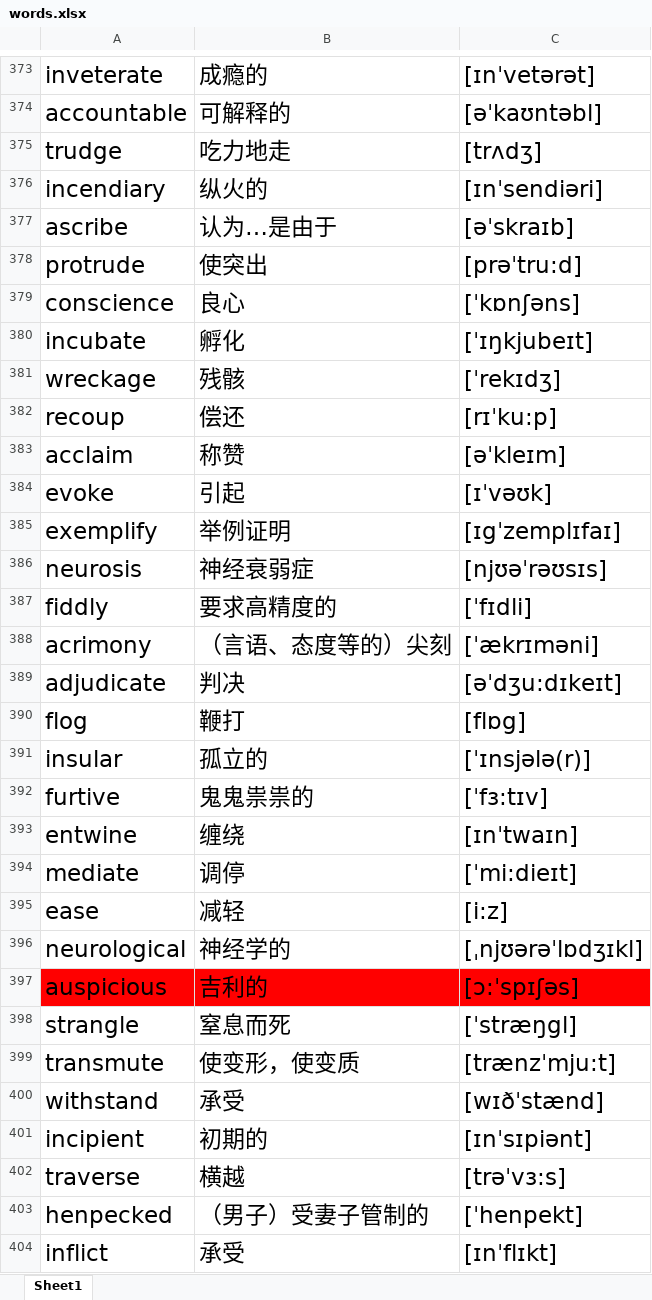
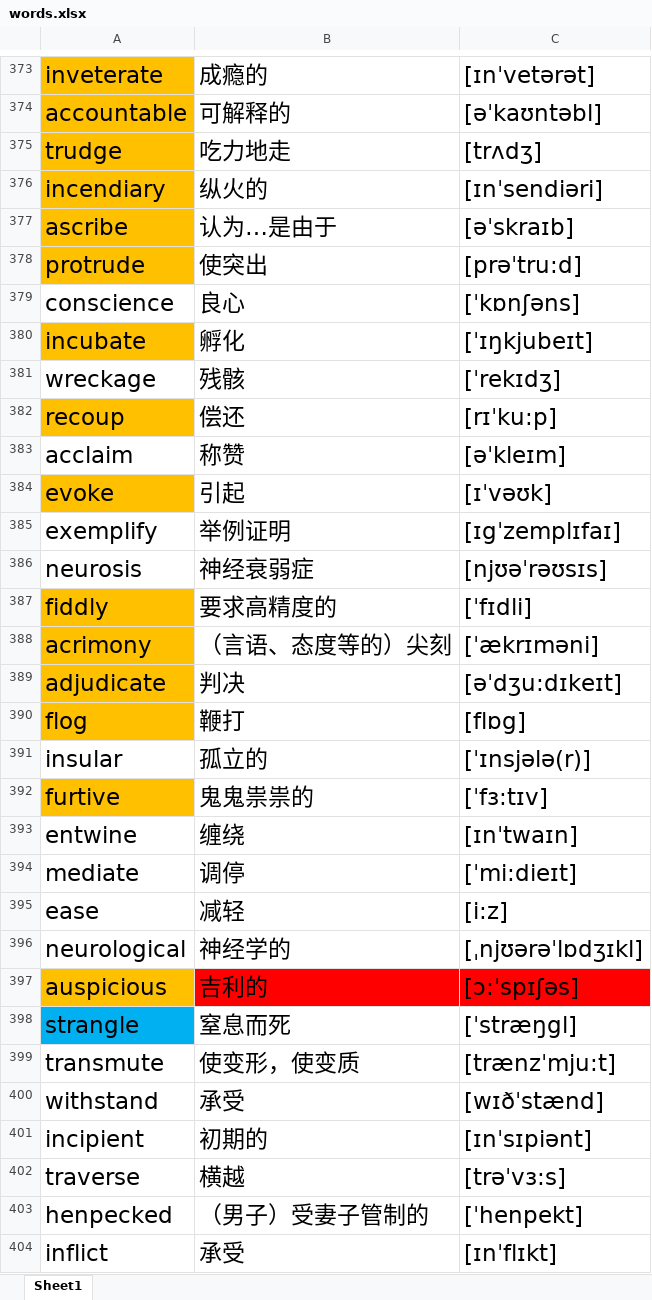
Before and after one commit to google88888888/learnEnglish, an Excel workbook: words.xlsx, sheet Sheet1, drawn as a sheet; only a part is shown, gaps mark what is left out; values as stored, in another font and other column widths than the file's, no borders; the diff covers the shown part only; the diff names each change by its address in the sheet, - before the commit and + after, or states it on an @@ line.

```diff
--- a/words.xlsx (sheet Sheet1)
+++ b/words.xlsx (sheet Sheet1)
-A373:A378 fill: none
+A373:A378 fill: #FFC000
-A380 fill: none
+A380 fill: #FFC000
-A382 fill: none
+A382 fill: #FFC000
-A384 fill: none
+A384 fill: #FFC000
-A387:A390 fill: none
+A387:A390 fill: #FFC000
-A392 fill: none
+A392 fill: #FFC000
-A397 fill: #FF0000
+A397 fill: #FFC000
-A398 fill: none
+A398 fill: #00B0F0
```
Also changed, not shown: cell formats elsewhere in this sheet.
